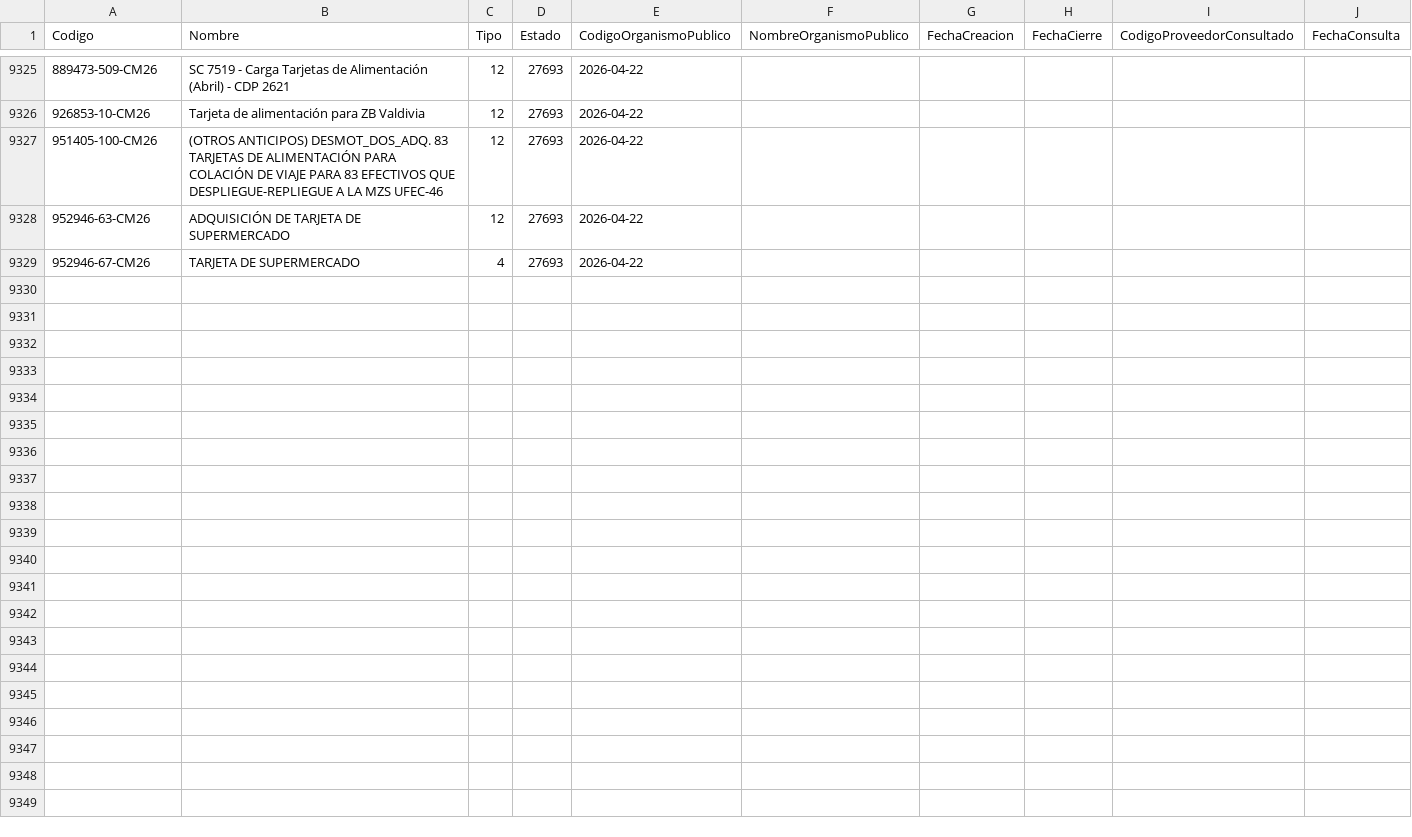
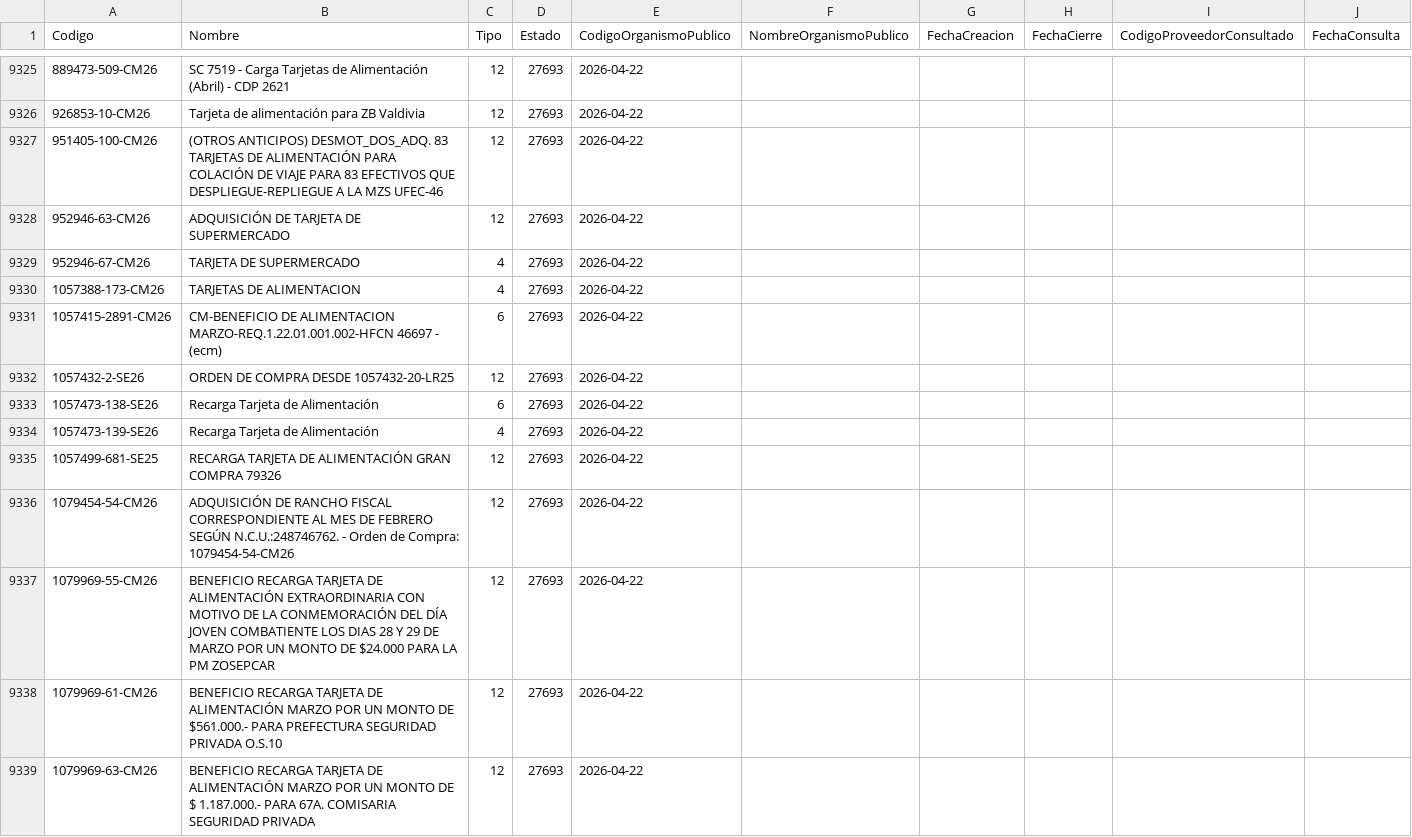
Before and after one commit to hurtadodaniel/mp, a CSV file: data/ordenes_listado.csv, drawn as a sheet; only a part is shown, gaps mark what is left out; the diff covers the shown part only; the diff names each change by its address in the sheet, - before the commit and + after, or states it on an @@ line.

```diff
--- a/data/ordenes_listado.csv
+++ b/data/ordenes_listado.csv
+row 9330: 1057388-173-CM26 | TARJETAS DE ALIMENTACION | 4 | 27693 | 2026-04-22
+row 9331: 1057415-2891-CM26 | CM-BENEFICIO DE ALIMENTACION MARZO-REQ.1.22.01.001.002-HFCN 46697 - (ecm) | 6 | 27693 | 2026-04-22
+row 9332: 1057432-2-SE26 | ORDEN DE COMPRA DESDE 1057432-20-LR25 | 12 | 27693 | 2026-04-22
+row 9333: 1057473-138-SE26 | Recarga Tarjeta de Alimentación | 6 | 27693 | 2026-04-22
+row 9334: 1057473-139-SE26 | Recarga Tarjeta de Alimentación | 4 | 27693 | 2026-04-22
+row 9335: 1057499-681-SE25 | RECARGA TARJETA DE ALIMENTACIÓN GRAN COMPRA 79326 | 12 | 27693 | 2026-04-22
+row 9336: 1079454-54-CM26 | ADQUISICIÓN DE RANCHO FISCAL CORRESPONDIENTE AL MES DE FEBRERO SEGÚN N.C.U.:248746762. - Orden de Compra: 1079454-54-CM26 | 12 | 27693 | 2026-04-22
+row 9337: 1079969-55-CM26 | BENEFICIO RECARGA TARJETA DE ALIMENTACIÓN EXTRAORDINARIA CON MOTIVO DE LA CONMEMORACIÓN DEL DÍA JOVEN COMBATIENTE LOS DIAS 28 Y 29 DE MARZO POR UN MONTO DE $24.000 PARA LA PM ZOSEPCAR | 12 | 27693 | 2026-04-22
+row 9338: 1079969-61-CM26 | BENEFICIO RECARGA TARJETA DE ALIMENTACIÓN MARZO POR UN MONTO DE $561.000.- PARA PREFECTURA SEGURIDAD PRIVADA O.S.10 | 12 | 27693 | 2026-04-22
+row 9339: 1079969-63-CM26 | BENEFICIO RECARGA TARJETA DE ALIMENTACIÓN MARZO POR UN MONTO DE $ 1.187.000.- PARA 67A. COMISARIA SEGURIDAD PRIVADA | 12 | 27693 | 2026-04-22
```
Also changed, not shown: 23 added rows elsewhere in this file.
